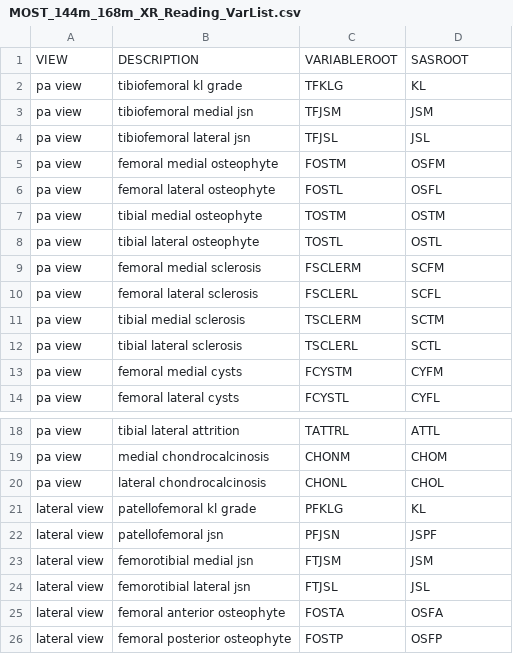
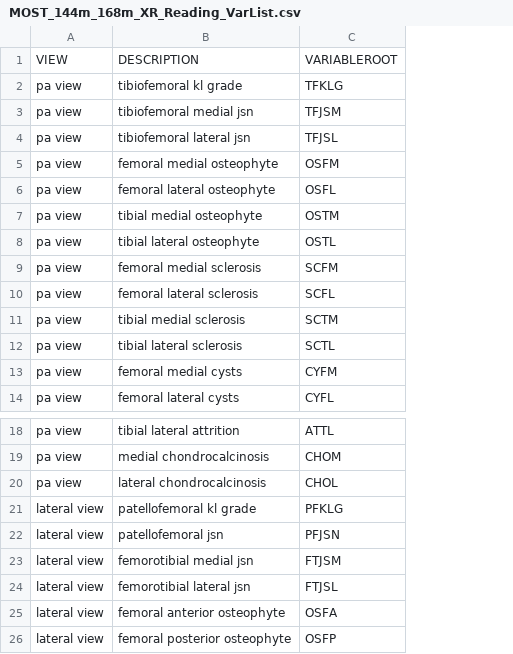
Before and after one commit to FelixLiu-SF/MOST_XR_Reading, a CSV file: MOST_144m_168m_XR_Reading_VarList.csv, drawn as a sheet; only a part is shown, gaps mark what is left out; removed rows and columns are numbered as before the commit, all else as after; the diff names each change by its address in the sheet, - before the commit and + after, or states it on an @@ line.

Commit message:
migrated to SAS roots for Variable Roots

```diff
--- a/MOST_144m_168m_XR_Reading_VarList.csv
+++ b/MOST_144m_168m_XR_Reading_VarList.csv
-column C, rows 1-14: VARIABLEROOT | TFKLG | TFJSM | TFJSL | FOSTM | FOSTL | TOSTM | TOSTL | FSCLERM | FSCLERL | TSCLERM | TSCLERL | FCYSTM | FCYSTL; rows 18-26: TATTRL | CHONM | CHONL | PFKLG | PFJSN | FTJSM | FTJSL | FOSTA | FOSTP
-C1: SASROOT
+C1: VARIABLEROOT
-C2: KL
+C2: TFKLG
-C3: JSM
+C3: TFJSM
-C4: JSL
+C4: TFJSL
-C21: KL
+C21: PFKLG
-C22: JSPF
+C22: PFJSN
-C23: JSM
+C23: FTJSM
-C24: JSL
+C24: FTJSL
```
